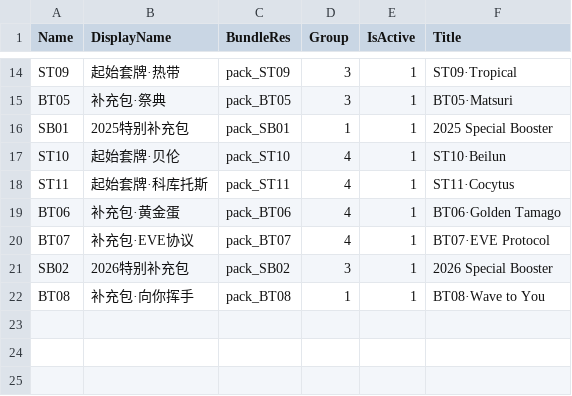
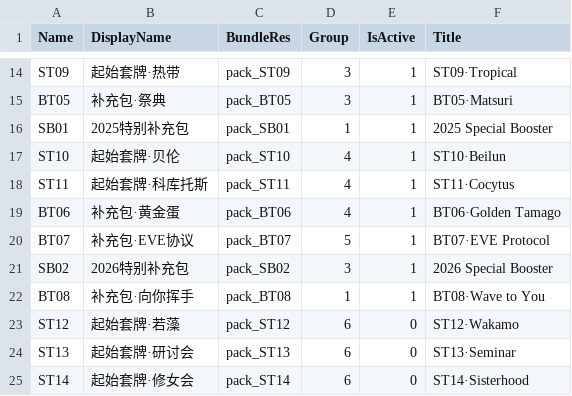
Before and after one commit to LanaryHan/NivelArenaDB, a CSV file: Assets/Resources/packs.csv, drawn as a sheet; only a part is shown, gaps mark what is left out.

Commit message:
update pack ui

```diff
--- a/Assets/Resources/packs.csv
+++ b/Assets/Resources/packs.csv
@@ -19,4 +19,7 @@ ST11,起始套牌·科库托斯,pack_ST11,4,1,ST11·Cocytus
 BT06,补充包·黄金蛋,pack_BT06,4,1,BT06·Golden Tamago
-BT07,补充包·EVE协议,pack_BT07,4,1,BT07·EVE Protocol
+BT07,补充包·EVE协议,pack_BT07,5,1,BT07·EVE Protocol
 SB02,2026特别补充包,pack_SB02,3,1,2026 Special Booster
 BT08,补充包·向你挥手,pack_BT08,1,1,BT08·Wave to You
+ST12,起始套牌·若藻,pack_ST12,6,0,ST12·Wakamo
+ST13,起始套牌·研讨会,pack_ST13,6,0,ST13·Seminar
+ST14,起始套牌·修女会,pack_ST14,6,0,ST14·Sisterhood
```
Also changed, not shown: 6 other files.
